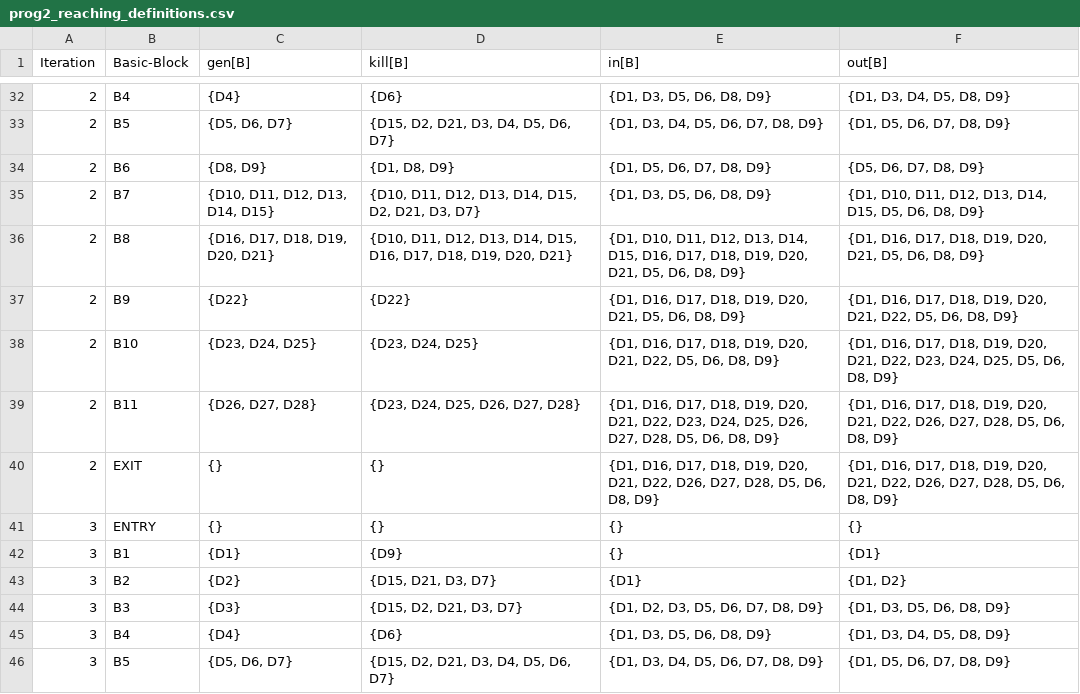
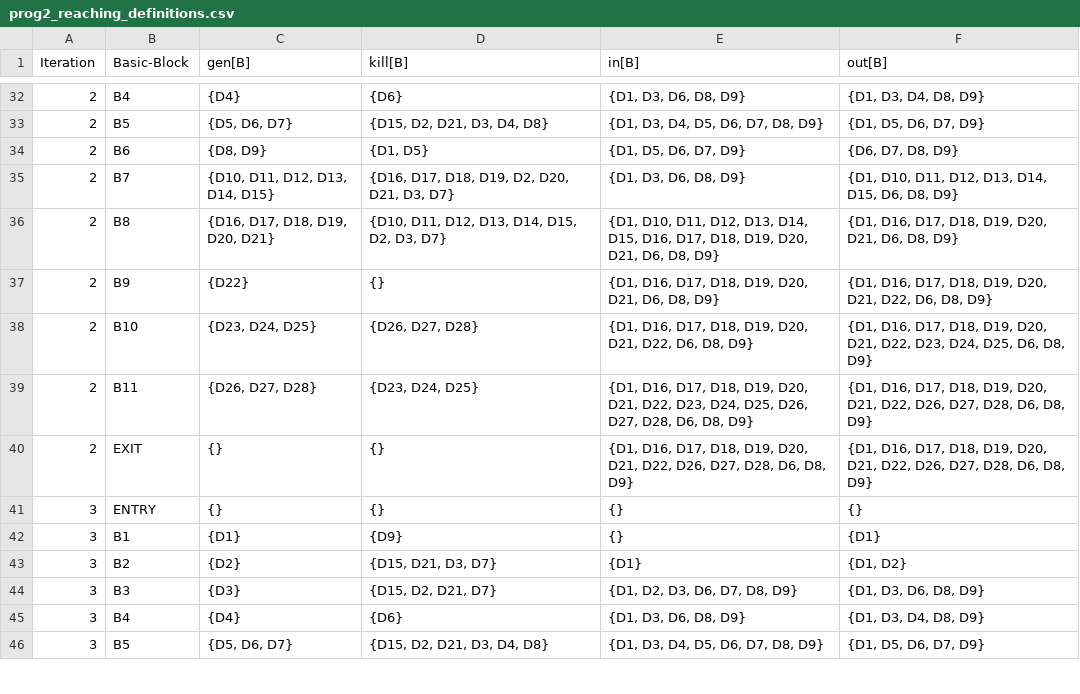
Before and after one commit to SurriyaGokul/stt_lab_7, a CSV file: prog2_reaching_definitions.csv, drawn as a sheet; only a part is shown, gaps mark what is left out; the diff covers the shown part only.

```diff
--- a/prog2_reaching_definitions.csv
+++ b/prog2_reaching_definitions.csv
@@ -32,10 +32,10 @@ Iteration,Basic-Block,gen[B],kill[B],in[B],out[B]
-2,B4,{D4},{D6},"{D1, D3, D5, D6, D8, D9}","{D1, D3, D4, D5, D8, D9}"
-2,B5,"{D5, D6, D7}","{D15, D2, D21, D3, D4, D5, D6, D7}","{D1, D3, D4, D5, D6, D7, D8, D9}","{D1, D5, D6, D7, D8, D9}"
-2,B6,"{D8, D9}","{D1, D8, D9}","{D1, D5, D6, D7, D8, D9}","{D5, D6, D7, D8, D9}"
-2,B7,"{D10, D11, D12, D13, D14, D15}","{D10, D11, D12, D13, D14, D15, D2, D21, D3, D7}","{D1, D3, D5, D6, D8, D9}","{D1, D10, D11, D12, D13, D14, D15, D5, D6, D8, D9}"
-2,B8,"{D16, D17, D18, D19, D20, D21}","{D10, D11, D12, D13, D14, D15, D16, D17, D18, D19, D20, D21}","{D1, D10, D11, D12, D13, D14, D15, D16, D17, D18, D19, D20, D21, D5, D6, D8, D9}","{D1, D16, D17, D18, D19, D20, D21, D5, D6, D8, D9}"
-2,B9,{D22},{D22},"{D1, D16, D17, D18, D19, D20, D21, D5, D6, D8, D9}","{D1, D16, D17, D18, D19, D20, D21, D22, D5, D6, D8, D9}"
-2,B10,"{D23, D24, D25}","{D23, D24, D25}","{D1, D16, D17, D18, D19, D20, D21, D22, D5, D6, D8, D9}","{D1, D16, D17, D18, D19, D20, D21, D22, D23, D24, D25, D5, D6, D8, D9}"
-2,B11,"{D26, D27, D28}","{D23, D24, D25, D26, D27, D28}","{D1, D16, D17, D18, D19, D20, D21, D22, D23, D24, D25, D26, D27, D28, D5, D6, D8, D9}","{D1, D16, D17, D18, D19, D20, D21, D22, D26, D27, D28, D5, D6, D8, D9}"
-2,EXIT,{},{},"{D1, D16, D17, D18, D19, D20, D21, D22, D26, D27, D28, D5, D6, D8, D9}","{D1, D16, D17, D18, D19, D20, D21, D22, D26, D27, D28, D5, D6, D8, D9}"
+2,B4,{D4},{D6},"{D1, D3, D6, D8, D9}","{D1, D3, D4, D8, D9}"
+2,B5,"{D5, D6, D7}","{D15, D2, D21, D3, D4, D8}","{D1, D3, D4, D5, D6, D7, D8, D9}","{D1, D5, D6, D7, D9}"
+2,B6,"{D8, D9}","{D1, D5}","{D1, D5, D6, D7, D9}","{D6, D7, D8, D9}"
+2,B7,"{D10, D11, D12, D13, D14, D15}","{D16, D17, D18, D19, D2, D20, D21, D3, D7}","{D1, D3, D6, D8, D9}","{D1, D10, D11, D12, D13, D14, D15, D6, D8, D9}"
+2,B8,"{D16, D17, D18, D19, D20, D21}","{D10, D11, D12, D13, D14, D15, D2, D3, D7}","{D1, D10, D11, D12, D13, D14, D15, D16, D17, D18, D19, D20, D21, D6, D8, D9}","{D1, D16, D17, D18, D19, D20, D21, D6, D8, D9}"
+2,B9,{D22},{},"{D1, D16, D17, D18, D19, D20, D21, D6, D8, D9}","{D1, D16, D17, D18, D19, D20, D21, D22, D6, D8, D9}"
+2,B10,"{D23, D24, D25}","{D26, D27, D28}","{D1, D16, D17, D18, D19, D20, D21, D22, D6, D8, D9}","{D1, D16, D17, D18, D19, D20, D21, D22, D23, D24, D25, D6, D8, D9}"
+2,B11,"{D26, D27, D28}","{D23, D24, D25}","{D1, D16, D17, D18, D19, D20, D21, D22, D23, D24, D25, D26, D27, D28, D6, D8, D9}","{D1, D16, D17, D18, D19, D20, D21, D22, D26, D27, D28, D6, D8, D9}"
+2,EXIT,{},{},"{D1, D16, D17, D18, D19, D20, D21, D22, D26, D27, D28, D6, D8, D9}","{D1, D16, D17, D18, D19, D20, D21, D22, D26, D27, D28, D6, D8, D9}"
 3,ENTRY,{},{},{},{}
@@ -43,4 +43,4 @@ Iteration,Basic-Block,gen[B],kill[B],in[B],out[B]
 3,B2,{D2},"{D15, D21, D3, D7}",{D1},"{D1, D2}"
-3,B3,{D3},"{D15, D2, D21, D3, D7}","{D1, D2, D3, D5, D6, D7, D8, D9}","{D1, D3, D5, D6, D8, D9}"
-3,B4,{D4},{D6},"{D1, D3, D5, D6, D8, D9}","{D1, D3, D4, D5, D8, D9}"
-3,B5,"{D5, D6, D7}","{D15, D2, D21, D3, D4, D5, D6, D7}","{D1, D3, D4, D5, D6, D7, D8, D9}","{D1, D5, D6, D7, D8, D9}"
+3,B3,{D3},"{D15, D2, D21, D7}","{D1, D2, D3, D6, D7, D8, D9}","{D1, D3, D6, D8, D9}"
+3,B4,{D4},{D6},"{D1, D3, D6, D8, D9}","{D1, D3, D4, D8, D9}"
+3,B5,"{D5, D6, D7}","{D15, D2, D21, D3, D4, D8}","{D1, D3, D4, D5, D6, D7, D8, D9}","{D1, D5, D6, D7, D9}"
```
Also changed, not shown: 40 edited cells elsewhere in this file, prog1_reaching_definitions.csv, prog3_reaching_definitions.csv, 1 other file.
